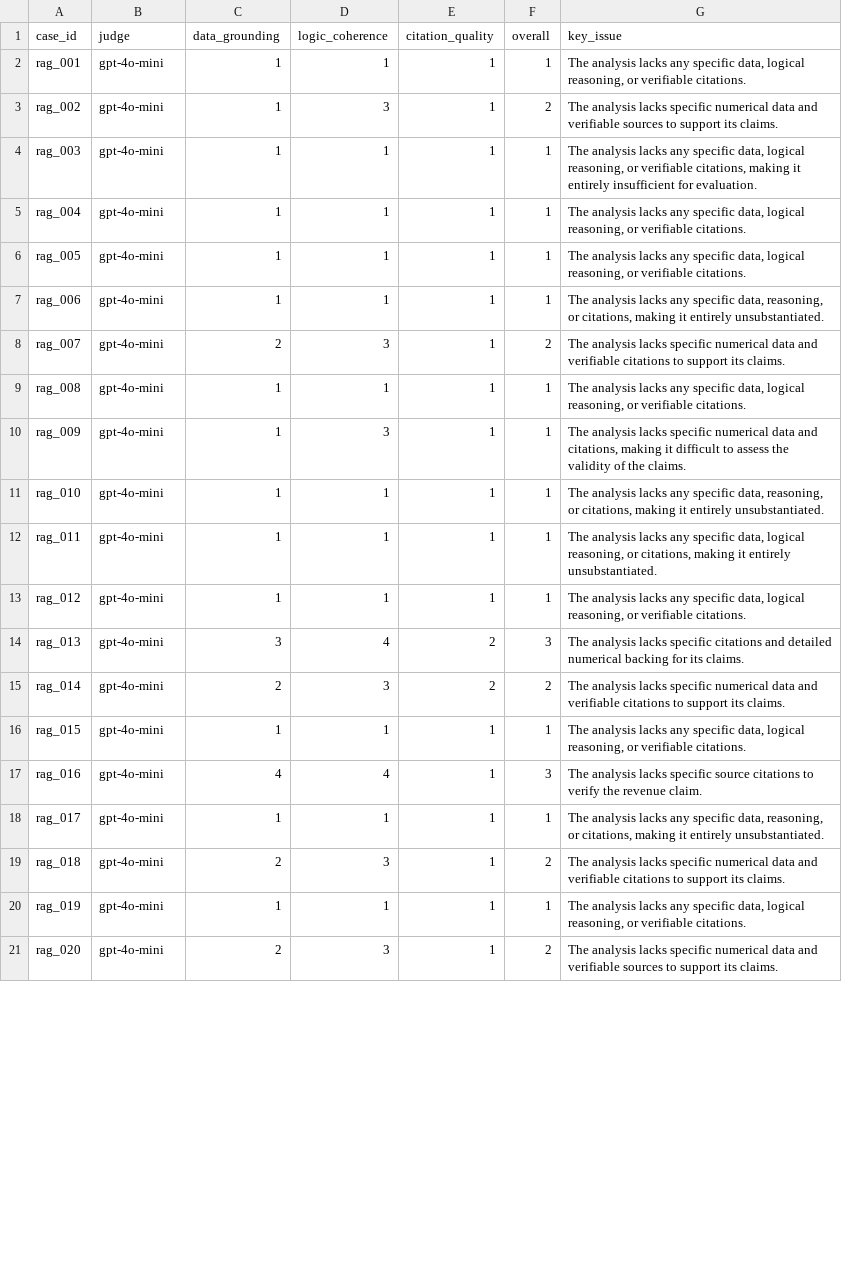
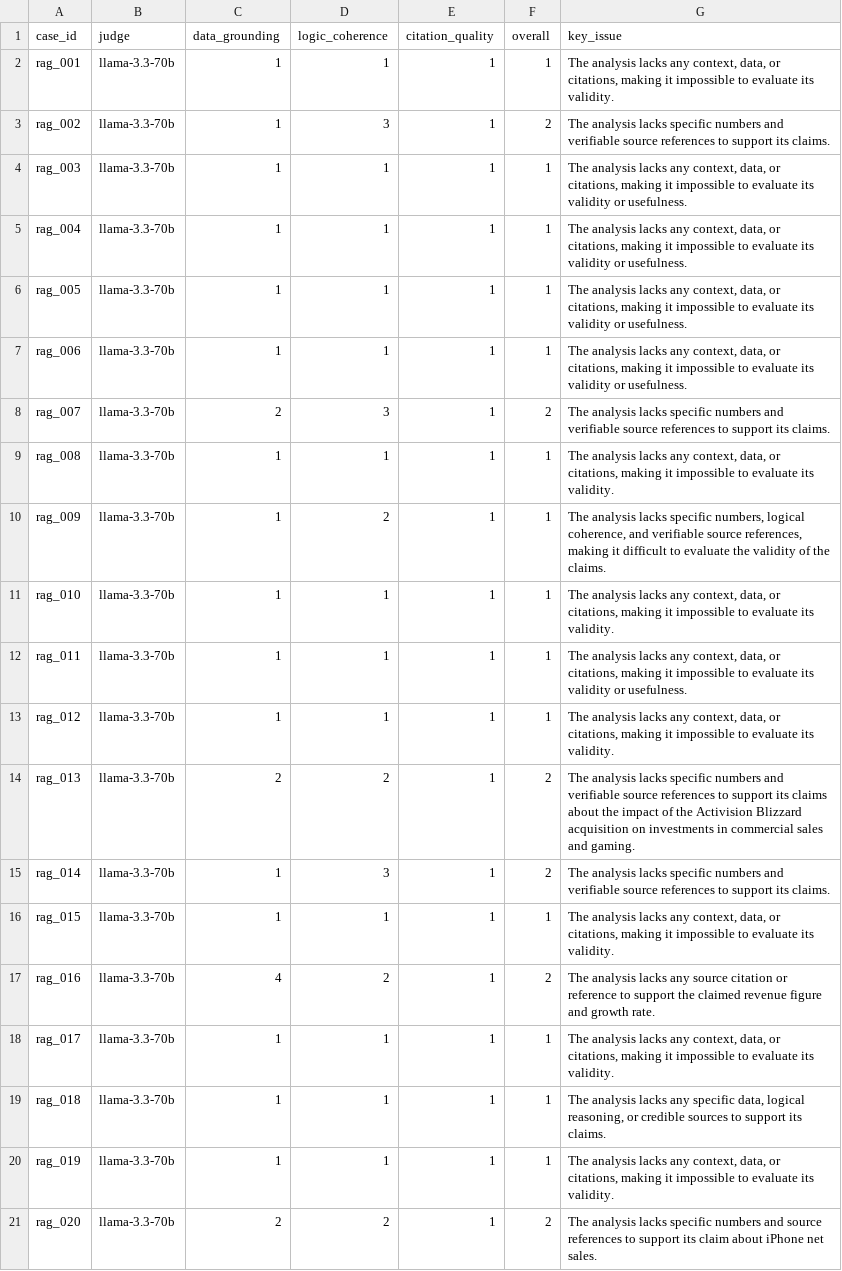
Before and after one commit to JasperKW/Portfolio_Agent_Mcp, a CSV file: eval/results/judge_primary.csv, drawn as a sheet; only a part is shown; the diff covers the shown part only.

Commit message:
Switch to cross-family judges (Llama+Qwen via Groq), add citation generation for judge eval

```diff
--- a/eval/results/judge_primary.csv
+++ b/eval/results/judge_primary.csv
@@ -1,21 +1,21 @@
 case_id,judge,data_grounding,logic_coherence,citation_quality,overall,key_issue
-rag_001,gpt-4o-mini,1,1,1,1,"The analysis lacks any specific data, logical reasoning, or verifiable citations."
-rag_002,gpt-4o-mini,1,3,1,2,The analysis lacks specific numerical data and verifiable sources to support its claims.
-rag_003,gpt-4o-mini,1,1,1,1,"The analysis lacks any specific data, logical reasoning, or verifiable citations, making it entirely insufficient for evaluation."
-rag_004,gpt-4o-mini,1,1,1,1,"The analysis lacks any specific data, logical reasoning, or verifiable citations."
-rag_005,gpt-4o-mini,1,1,1,1,"The analysis lacks any specific data, logical reasoning, or verifiable citations."
-rag_006,gpt-4o-mini,1,1,1,1,"The analysis lacks any specific data, reasoning, or citations, making it entirely unsubstantiated."
-rag_007,gpt-4o-mini,2,3,1,2,The analysis lacks specific numerical data and verifiable citations to support its claims.
-rag_008,gpt-4o-mini,1,1,1,1,"The analysis lacks any specific data, logical reasoning, or verifiable citations."
-rag_009,gpt-4o-mini,1,3,1,1,"The analysis lacks specific numerical data and citations, making it difficult to assess the validity of the claims."
-rag_010,gpt-4o-mini,1,1,1,1,"The analysis lacks any specific data, reasoning, or citations, making it entirely unsubstantiated."
-rag_011,gpt-4o-mini,1,1,1,1,"The analysis lacks any specific data, logical reasoning, or citations, making it entirely unsubstantiated."
-rag_012,gpt-4o-mini,1,1,1,1,"The analysis lacks any specific data, logical reasoning, or verifiable citations."
-rag_013,gpt-4o-mini,3,4,2,3,The analysis lacks specific citations and detailed numerical backing for its claims.
-rag_014,gpt-4o-mini,2,3,2,2,The analysis lacks specific numerical data and verifiable citations to support its claims.
-rag_015,gpt-4o-mini,1,1,1,1,"The analysis lacks any specific data, logical reasoning, or verifiable citations."
-rag_016,gpt-4o-mini,4,4,1,3,The analysis lacks specific source citations to verify the revenue claim.
-rag_017,gpt-4o-mini,1,1,1,1,"The analysis lacks any specific data, reasoning, or citations, making it entirely unsubstantiated."
-rag_018,gpt-4o-mini,2,3,1,2,The analysis lacks specific numerical data and verifiable citations to support its claims.
-rag_019,gpt-4o-mini,1,1,1,1,"The analysis lacks any specific data, logical reasoning, or verifiable citations."
-rag_020,gpt-4o-mini,2,3,1,2,The analysis lacks specific numerical data and verifiable sources to support its claims.
+rag_001,llama-3.3-70b,1,1,1,1,"The analysis lacks any context, data, or citations, making it impossible to evaluate its validity."
+rag_002,llama-3.3-70b,1,3,1,2,The analysis lacks specific numbers and verifiable source references to support its claims.
+rag_003,llama-3.3-70b,1,1,1,1,"The analysis lacks any context, data, or citations, making it impossible to evaluate its validity or usefulness."
+rag_004,llama-3.3-70b,1,1,1,1,"The analysis lacks any context, data, or citations, making it impossible to evaluate its validity or usefulness."
+rag_005,llama-3.3-70b,1,1,1,1,"The analysis lacks any context, data, or citations, making it impossible to evaluate its validity or usefulness."
+rag_006,llama-3.3-70b,1,1,1,1,"The analysis lacks any context, data, or citations, making it impossible to evaluate its validity or usefulness."
+rag_007,llama-3.3-70b,2,3,1,2,The analysis lacks specific numbers and verifiable source references to support its claims.
+rag_008,llama-3.3-70b,1,1,1,1,"The analysis lacks any context, data, or citations, making it impossible to evaluate its validity."
+rag_009,llama-3.3-70b,1,2,1,1,"The analysis lacks specific numbers, logical coherence, and verifiable source references, making it difficult to evaluate the validity of the claims."
+rag_010,llama-3.3-70b,1,1,1,1,"The analysis lacks any context, data, or citations, making it impossible to evaluate its validity."
+rag_011,llama-3.3-70b,1,1,1,1,"The analysis lacks any context, data, or citations, making it impossible to evaluate its validity or usefulness."
+rag_012,llama-3.3-70b,1,1,1,1,"The analysis lacks any context, data, or citations, making it impossible to evaluate its validity."
+rag_013,llama-3.3-70b,2,2,1,2,The analysis lacks specific numbers and verifiable source references to support its claims about the impact of the Activision Blizzard acquisition on investments in commercial sales and gaming.
+rag_014,llama-3.3-70b,1,3,1,2,The analysis lacks specific numbers and verifiable source references to support its claims.
+rag_015,llama-3.3-70b,1,1,1,1,"The analysis lacks any context, data, or citations, making it impossible to evaluate its validity."
+rag_016,llama-3.3-70b,4,2,1,2,The analysis lacks any source citation or reference to support the claimed revenue figure and growth rate.
+rag_017,llama-3.3-70b,1,1,1,1,"The analysis lacks any context, data, or citations, making it impossible to evaluate its validity."
+rag_018,llama-3.3-70b,1,1,1,1,"The analysis lacks any specific data, logical reasoning, or credible sources to support its claims."
+rag_019,llama-3.3-70b,1,1,1,1,"The analysis lacks any context, data, or citations, making it impossible to evaluate its validity."
+rag_020,llama-3.3-70b,2,2,1,2,The analysis lacks specific numbers and source references to support its claim about iPhone net sales.
```
Also changed, not shown: 21 edited cells elsewhere in this file, eval/results/judge_secondary.csv, 11 other files.
